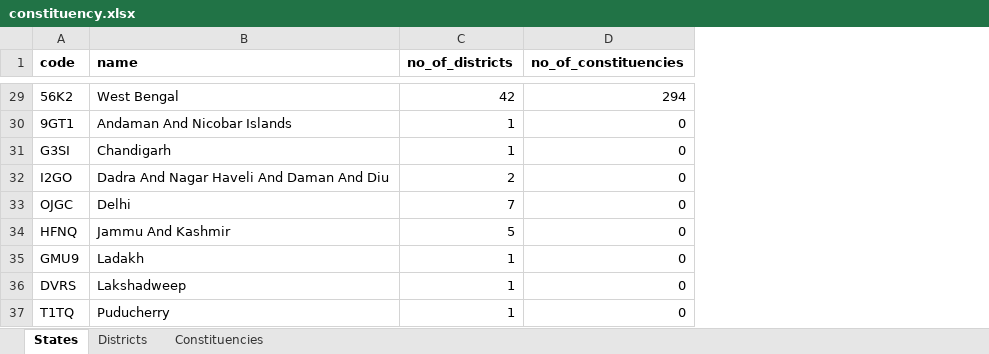
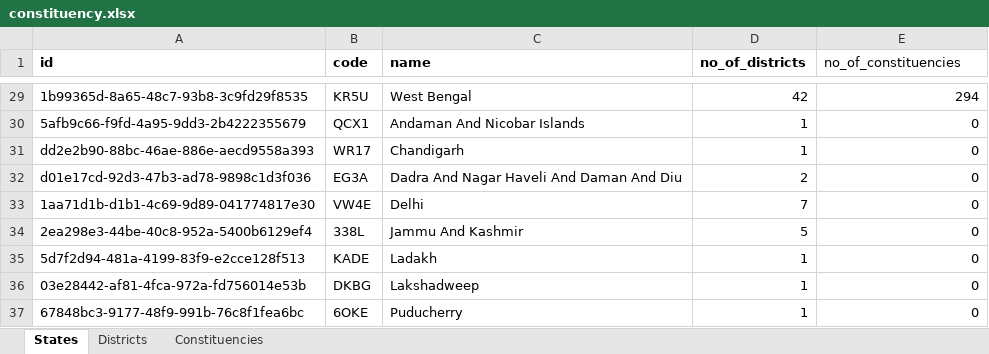
Before and after one commit to aswanthabam/votechain-backend, an Excel workbook: runners/constituency.xlsx, sheet States, drawn as a sheet; only a part is shown, gaps mark what is left out; values as stored, in another font and other column widths than the file's, no borders; addresses are those after the commit; the diff covers the shown part only; the diff names each change by its address in the sheet, - before the commit and + after, or states it on an @@ line.

```diff
--- a/runners/constituency.xlsx (sheet States)
+++ b/runners/constituency.xlsx (sheet States)
+column A (id), rows 29-37: 1b99365d-8a65-48c7-93b8-3c9fd29f8535 | 5afb9c66-f9fd-4a95-9dd3-2b4222355679 | dd2e2b90-88bc-46ae-886e-aecd9558a393 | d01e17cd-92d3-47b3-ad78-9898c1d3f036 | 1aa71d1b-d1b1-4c69-9d89-041774817e30 | 2ea298e3-44be-40c8-952a-5400b6129ef4 | 5d7f2d94-481a-4199-83f9-e2cce128f513 | 03e28442-af81-4fca-972a-fd756014e53b | 67848bc3-9177-48f9-991b-76c8f1fea6bc
-E1 bold: on
+E1 bold: off
-B29 (code): 56K2
+B29 (code): KR5U
-B30 (code): 9GT1
+B30 (code): QCX1
-B31 (code): G3SI
+B31 (code): WR17
-B32 (code): I2GO
+B32 (code): EG3A
-B33 (code): OJGC
+B33 (code): VW4E
-B34 (code): HFNQ
+B34 (code): 338L
-B35 (code): GMU9
+B35 (code): KADE
-B36 (code): DVRS
+B36 (code): DKBG
-B37 (code): T1TQ
+B37 (code): 6OKE
```
Also changed, not shown: 27 edited cells elsewhere in this sheet, sheet Constituencies, sheet Districts, 2 other files.
